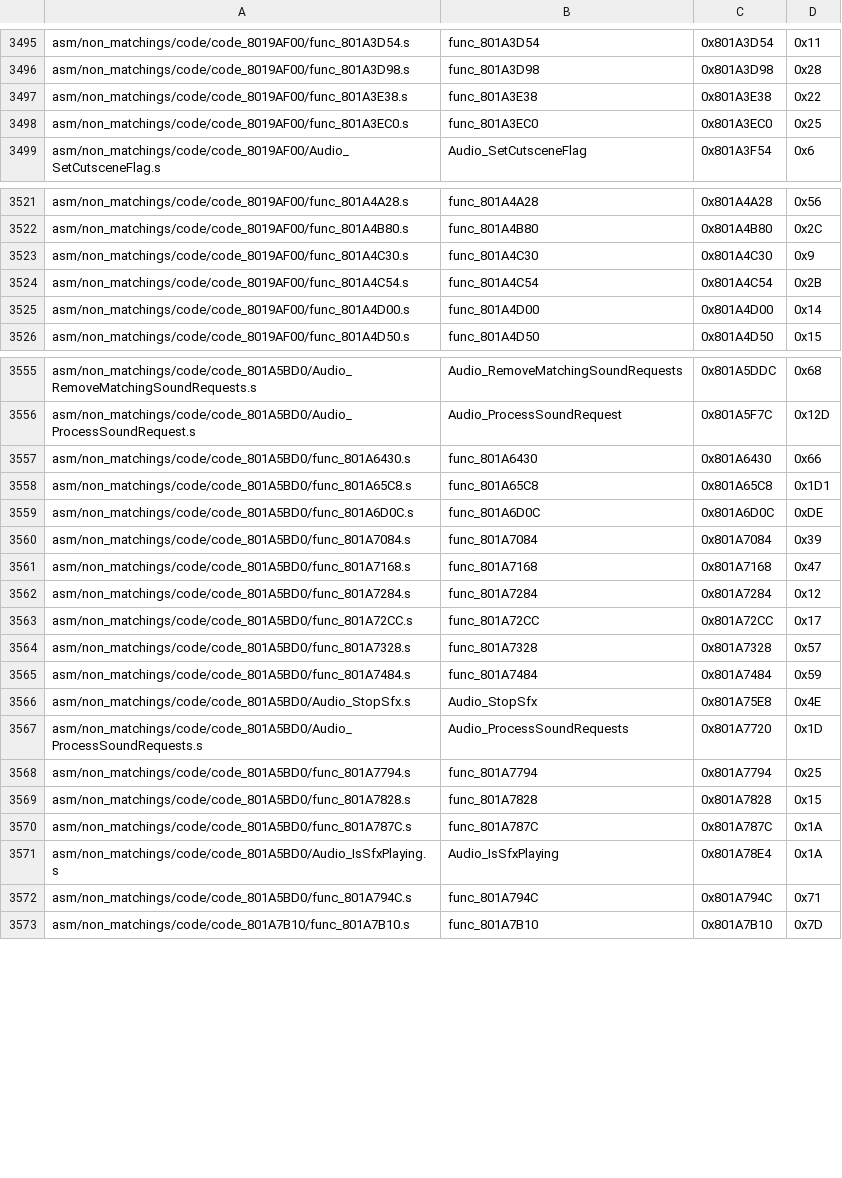
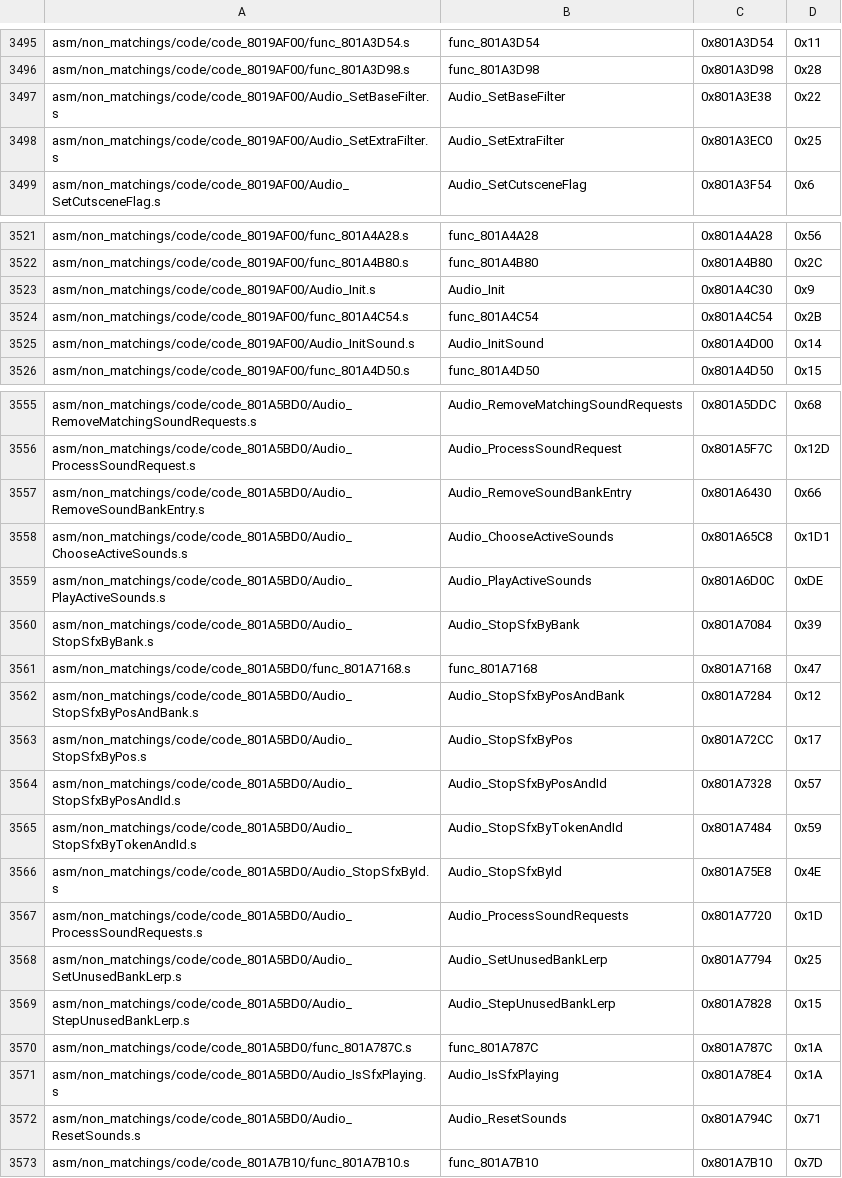
Before and after one commit to engineer124/mm, a CSV file: tools/sizes/code_functions.csv, drawn as a sheet; only a part is shown, gaps mark what is left out; the diff covers the shown part only.

```diff
--- a/tools/sizes/code_functions.csv
+++ b/tools/sizes/code_functions.csv
@@ -3496,4 +3496,4 @@ asm/non_matchings/code/code_8019AF00/func_801A3D54.s,func_801A3D54,0x801A3D54,0x
 asm/non_matchings/code/code_8019AF00/func_801A3D98.s,func_801A3D98,0x801A3D98,0x28
-asm/non_matchings/code/code_8019AF00/func_801A3E38.s,func_801A3E38,0x801A3E38,0x22
-asm/non_matchings/code/code_8019AF00/func_801A3EC0.s,func_801A3EC0,0x801A3EC0,0x25
+asm/non_matchings/code/code_8019AF00/Audio_SetBaseFilter.s,Audio_SetBaseFilter,0x801A3E38,0x22
+asm/non_matchings/code/code_8019AF00/Audio_SetExtraFilter.s,Audio_SetExtraFilter,0x801A3EC0,0x25
 asm/non_matchings/code/code_8019AF00/Audio_SetCutsceneFlag.s,Audio_SetCutsceneFlag,0x801A3F54,0x6
@@ -3522,5 +3522,5 @@ asm/non_matchings/code/code_8019AF00/func_801A4A28.s,func_801A4A28,0x801A4A28,0x
 asm/non_matchings/code/code_8019AF00/func_801A4B80.s,func_801A4B80,0x801A4B80,0x2C
-asm/non_matchings/code/code_8019AF00/func_801A4C30.s,func_801A4C30,0x801A4C30,0x9
+asm/non_matchings/code/code_8019AF00/Audio_Init.s,Audio_Init,0x801A4C30,0x9
 asm/non_matchings/code/code_8019AF00/func_801A4C54.s,func_801A4C54,0x801A4C54,0x2B
-asm/non_matchings/code/code_8019AF00/func_801A4D00.s,func_801A4D00,0x801A4D00,0x14
+asm/non_matchings/code/code_8019AF00/Audio_InitSound.s,Audio_InitSound,0x801A4D00,0x14
 asm/non_matchings/code/code_8019AF00/func_801A4D50.s,func_801A4D50,0x801A4D50,0x15
@@ -3556,18 +3556,18 @@ asm/non_matchings/code/code_801A5BD0/Audio_RemoveMatchingSoundRequests.s,Audio_R
 asm/non_matchings/code/code_801A5BD0/Audio_ProcessSoundRequest.s,Audio_ProcessSoundRequest,0x801A5F7C,0x12D
-asm/non_matchings/code/code_801A5BD0/func_801A6430.s,func_801A6430,0x801A6430,0x66
-asm/non_matchings/code/code_801A5BD0/func_801A65C8.s,func_801A65C8,0x801A65C8,0x1D1
-asm/non_matchings/code/code_801A5BD0/func_801A6D0C.s,func_801A6D0C,0x801A6D0C,0xDE
-asm/non_matchings/code/code_801A5BD0/func_801A7084.s,func_801A7084,0x801A7084,0x39
+asm/non_matchings/code/code_801A5BD0/Audio_RemoveSoundBankEntry.s,Audio_RemoveSoundBankEntry,0x801A6430,0x66
+asm/non_matchings/code/code_801A5BD0/Audio_ChooseActiveSounds.s,Audio_ChooseActiveSounds,0x801A65C8,0x1D1
+asm/non_matchings/code/code_801A5BD0/Audio_PlayActiveSounds.s,Audio_PlayActiveSounds,0x801A6D0C,0xDE
+asm/non_matchings/code/code_801A5BD0/Audio_StopSfxByBank.s,Audio_StopSfxByBank,0x801A7084,0x39
 asm/non_matchings/code/code_801A5BD0/func_801A7168.s,func_801A7168,0x801A7168,0x47
-asm/non_matchings/code/code_801A5BD0/func_801A7284.s,func_801A7284,0x801A7284,0x12
-asm/non_matchings/code/code_801A5BD0/func_801A72CC.s,func_801A72CC,0x801A72CC,0x17
-asm/non_matchings/code/code_801A5BD0/func_801A7328.s,func_801A7328,0x801A7328,0x57
-asm/non_matchings/code/code_801A5BD0/func_801A7484.s,func_801A7484,0x801A7484,0x59
-asm/non_matchings/code/code_801A5BD0/Audio_StopSfx.s,Audio_StopSfx,0x801A75E8,0x4E
+asm/non_matchings/code/code_801A5BD0/Audio_StopSfxByPosAndBank.s,Audio_StopSfxByPosAndBank,0x801A7284,0x12
+asm/non_matchings/code/code_801A5BD0/Audio_StopSfxByPos.s,Audio_StopSfxByPos,0x801A72CC,0x17
+asm/non_matchings/code/code_801A5BD0/Audio_StopSfxByPosAndId.s,Audio_StopSfxByPosAndId,0x801A7328,0x57
+asm/non_matchings/code/code_801A5BD0/Audio_StopSfxByTokenAndId.s,Audio_StopSfxByTokenAndId,0x801A7484,0x59
+asm/non_matchings/code/code_801A5BD0/Audio_StopSfxById.s,Audio_StopSfxById,0x801A75E8,0x4E
 asm/non_matchings/code/code_801A5BD0/Audio_ProcessSoundRequests.s,Audio_ProcessSoundRequests,0x801A7720,0x1D
-asm/non_matchings/code/code_801A5BD0/func_801A7794.s,func_801A7794,0x801A7794,0x25
-asm/non_matchings/code/code_801A5BD0/func_801A7828.s,func_801A7828,0x801A7828,0x15
+asm/non_matchings/code/code_801A5BD0/Audio_SetUnusedBankLerp.s,Audio_SetUnusedBankLerp,0x801A7794,0x25
+asm/non_matchings/code/code_801A5BD0/Audio_StepUnusedBankLerp.s,Audio_StepUnusedBankLerp,0x801A7828,0x15
 asm/non_matchings/code/code_801A5BD0/func_801A787C.s,func_801A787C,0x801A787C,0x1A
 asm/non_matchings/code/code_801A5BD0/Audio_IsSfxPlaying.s,Audio_IsSfxPlaying,0x801A78E4,0x1A
-asm/non_matchings/code/code_801A5BD0/func_801A794C.s,func_801A794C,0x801A794C,0x71
+asm/non_matchings/code/code_801A5BD0/Audio_ResetSounds.s,Audio_ResetSounds,0x801A794C,0x71
 asm/non_matchings/code/code_801A7B10/func_801A7B10.s,func_801A7B10,0x801A7B10,0x7D
```
Also changed, not shown: 2 edited cells elsewhere in this file, 19 other files.
